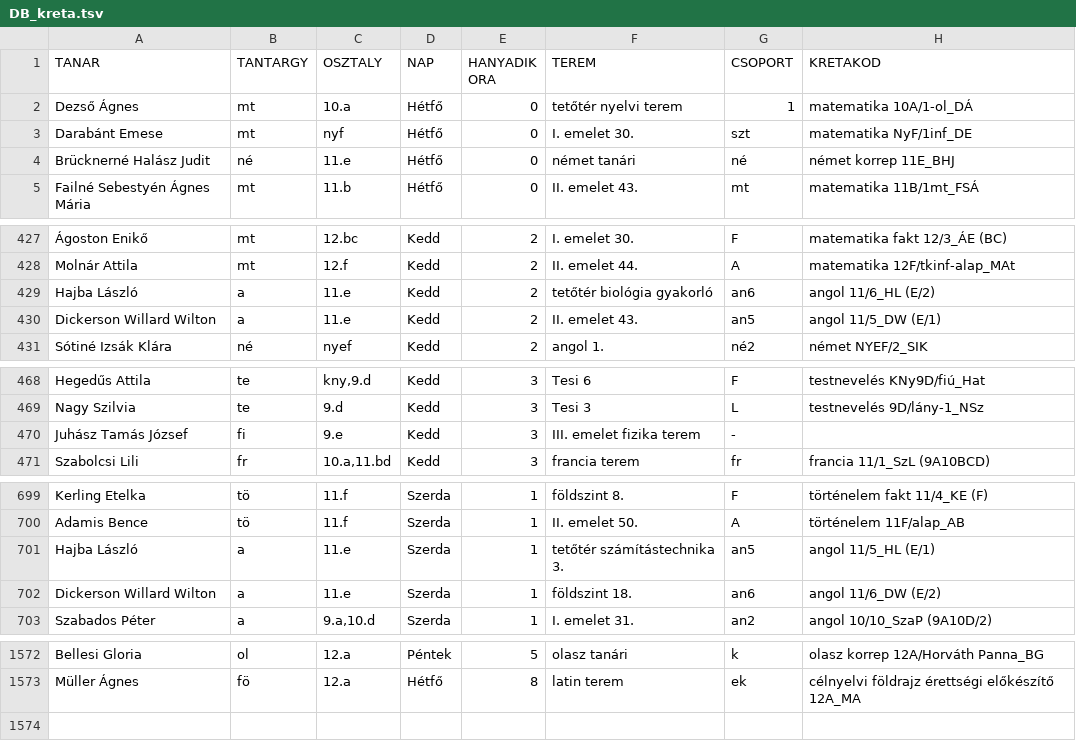
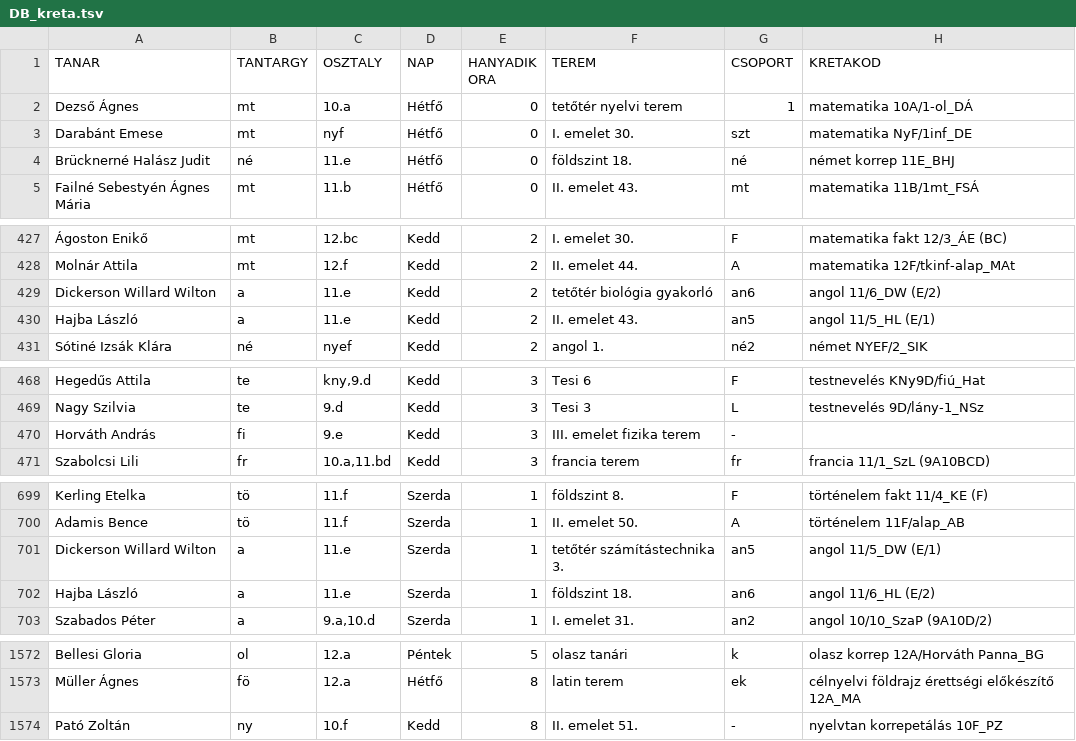
Before and after one commit to MolnAtt/orarendplotter, a TSV file: orarend/bin/Debug/DB_kreta.tsv, drawn as a sheet; only a part is shown, gaps mark what is left out; the diff covers the shown part only; the diff names each change by its address in the sheet, - before the commit and + after, or states it on an @@ line.

Commit message:
szept 21-ei ab Teremórarenddel

```diff
--- a/orarend/bin/Debug/DB_kreta.tsv
+++ b/orarend/bin/Debug/DB_kreta.tsv
-F4 (TEREM): német tanári
+F4 (TEREM): földszint 18.
-A429 (TANAR): Hajba László
+A429 (TANAR): Dickerson Willard Wilton
-H429 (KRETAKOD): angol 11/6_HL (E/2)
+H429 (KRETAKOD): angol 11/6_DW (E/2)
-A430 (TANAR): Dickerson Willard Wilton
+A430 (TANAR): Hajba László
-H430 (KRETAKOD): angol 11/5_DW (E/1)
+H430 (KRETAKOD): angol 11/5_HL (E/1)
-A470 (TANAR): Juhász Tamás József
+A470 (TANAR): Horváth András
-A701 (TANAR): Hajba László
+A701 (TANAR): Dickerson Willard Wilton
-H701 (KRETAKOD): angol 11/5_HL (E/1)
+H701 (KRETAKOD): angol 11/5_DW (E/1)
-A702 (TANAR): Dickerson Willard Wilton
+A702 (TANAR): Hajba László
-H702 (KRETAKOD): angol 11/6_DW (E/2)
+H702 (KRETAKOD): angol 11/6_HL (E/2)
+row 1574: Pató Zoltán | ny | 10.f | Kedd | 8 | II. emelet 51. | - | nyelvtan korrepetálás 10F_PZ
```
Also changed, not shown: 5 edited cells elsewhere in this file, 28 other files.
